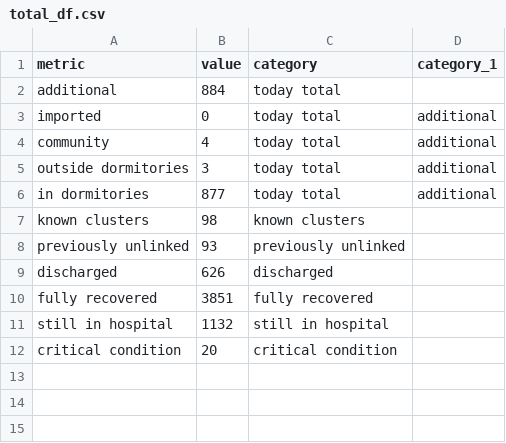
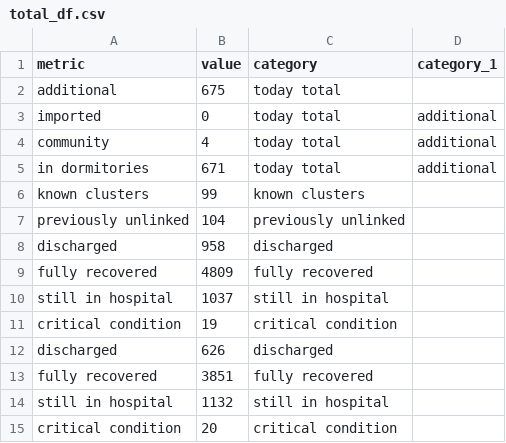
Before and after one commit to noaihere/dailydata, a CSV file: total_df.csv, drawn as a sheet.

```diff
--- a/total_df.csv
+++ b/total_df.csv
@@ -1,9 +1,12 @@
 metric,value,category,category_1
-additional,884,today total,
+additional,675,today total,
 imported,0,today total,additional
 community,4,today total,additional
-outside dormitories,3,today total,additional
-in dormitories,877,today total,additional
-known clusters,98,known clusters,
-previously unlinked,93,previously unlinked,
+in dormitories,671,today total,additional
+known clusters,99,known clusters,
+previously unlinked,104,previously unlinked,
+discharged,958,discharged,
+fully recovered,4809,fully recovered,
+still in hospital,1037,still in hospital,
+critical condition,19,critical condition,
 discharged,626,discharged,
```
Also changed, not shown: 1 other file.
